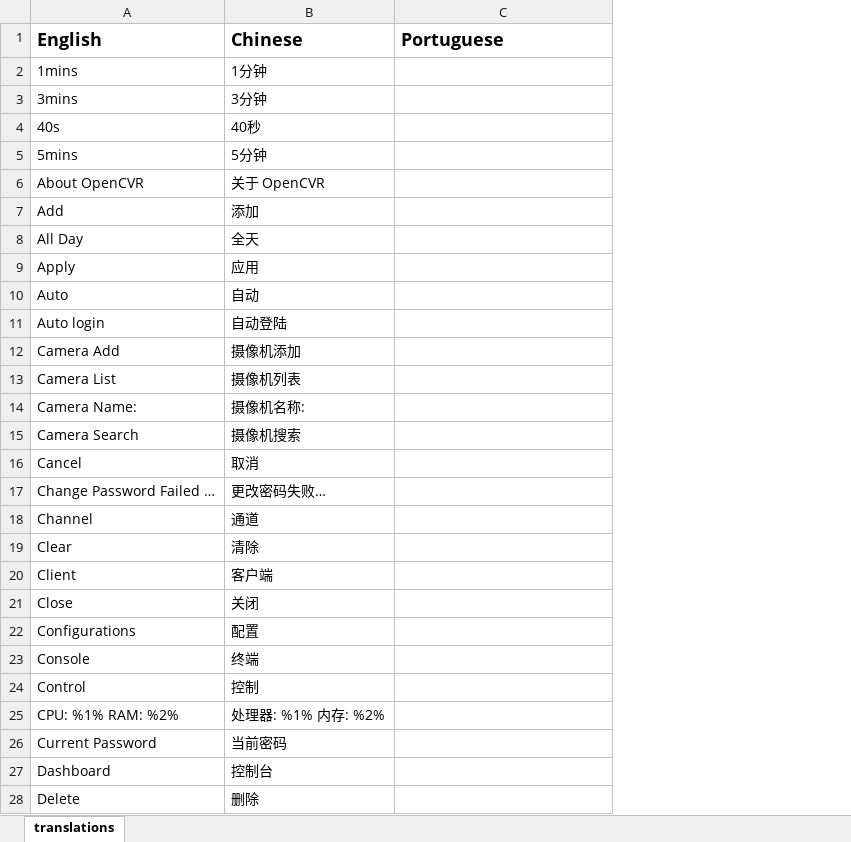
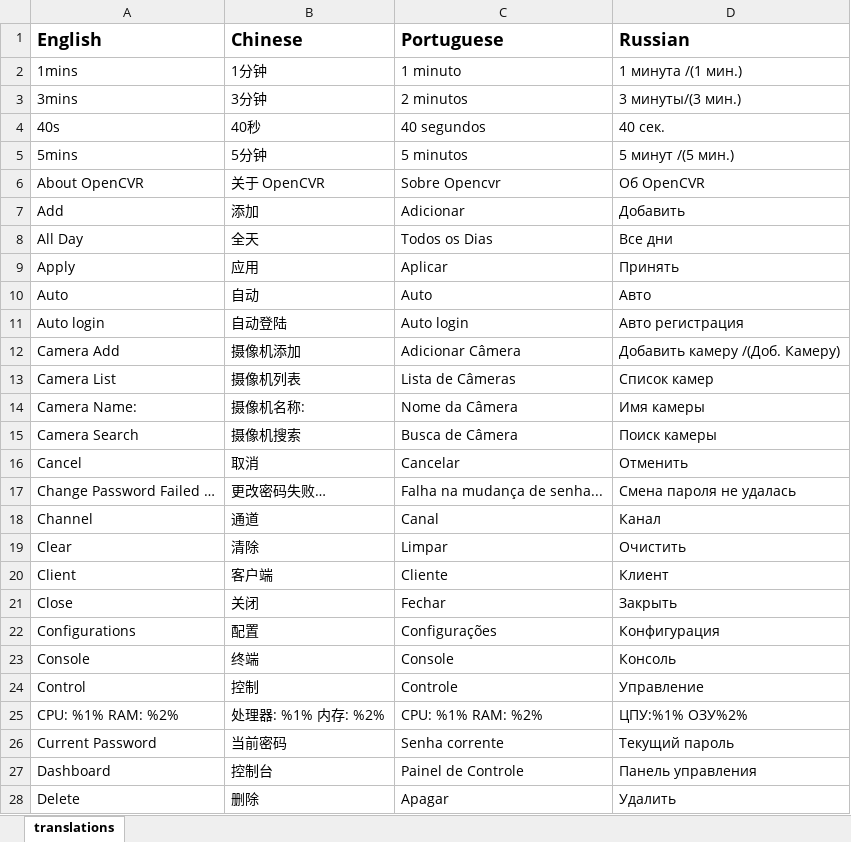
Before and after one commit to linkingvision/rapidvms, an Excel workbook: doc/translations/opencvr-translations.xlsx, sheet translations, drawn as a sheet; only a part is shown; values as stored, in another font and other column widths than the file's, no borders; the diff covers the shown part only; the diff names each change by its address in the sheet, - before the commit and + after, or states it on an @@ line.

```diff
--- a/doc/translations/opencvr-translations.xlsx (sheet translations)
+++ b/doc/translations/opencvr-translations.xlsx (sheet translations)
+column D (Russian), rows 2-28: 1 минута /(1 мин.) | 3 минуты/(3 мин.) | 40 сек. | 5 минут /(5 мин.) | Об OpenCVR | Добавить | Все дни | Принять | Авто | Авто регистрация | Добавить камеру /(Доб. Камеру) | Список камер | Имя камеры | Поиск камеры | Отменить | Смена пароля не удалась | Канал | Очистить | Клиент | Закрыть | Конфигурация | Консоль | Управление | ЦПУ:%1% ОЗУ%2% | Текущий пароль | Панель управления | Удалить
-C2 (Portuguese): (empty)
+C2 (Portuguese): 1 minuto
-C3 (Portuguese): (empty)
+C3 (Portuguese): 2 minutos
-C4 (Portuguese): (empty)
+C4 (Portuguese): 40 segundos
-C5 (Portuguese): (empty)
+C5 (Portuguese): 5 minutos
-C6 (Portuguese): (empty)
+C6 (Portuguese): Sobre Opencvr
-C7 (Portuguese): (empty)
+C7 (Portuguese): Adicionar
-C8 (Portuguese): (empty)
+C8 (Portuguese): Todos os Dias
-C9 (Portuguese): (empty)
+C9 (Portuguese): Aplicar
-C10 (Portuguese): (empty)
+C10 (Portuguese): Auto
-C11 (Portuguese): (empty)
+C11 (Portuguese): Auto login
-C12 (Portuguese): (empty)
+C12 (Portuguese): Adicionar Câmera
-C13 (Portuguese): (empty)
+C13 (Portuguese): Lista de Câmeras
-C14 (Portuguese): (empty)
+C14 (Portuguese): Nome da Câmera
-C15 (Portuguese): (empty)
+C15 (Portuguese): Busca de Câmera
-C16 (Portuguese): (empty)
+C16 (Portuguese): Cancelar
-C17 (Portuguese): (empty)
+C17 (Portuguese): Falha na mudança de senha...
-C18 (Portuguese): (empty)
+C18 (Portuguese): Canal
-C19 (Portuguese): (empty)
+C19 (Portuguese): Limpar
-C20 (Portuguese): (empty)
+C20 (Portuguese): Cliente
-C21 (Portuguese): (empty)
+C21 (Portuguese): Fechar
-C22 (Portuguese): (empty)
+C22 (Portuguese): Configurações
-C23 (Portuguese): (empty)
+C23 (Portuguese): Console
-C24 (Portuguese): (empty)
+C24 (Portuguese): Controle
-C25 (Portuguese): (empty)
+C25 (Portuguese): CPU: %1% RAM: %2%
-C26 (Portuguese): (empty)
+C26 (Portuguese): Senha corrente
-C27 (Portuguese): (empty)
+C27 (Portuguese): Painel de Controle
-C28 (Portuguese): (empty)
+C28 (Portuguese): Apagar
```
Also changed, not shown: 91 edited cells elsewhere in this sheet, 4 other files.
